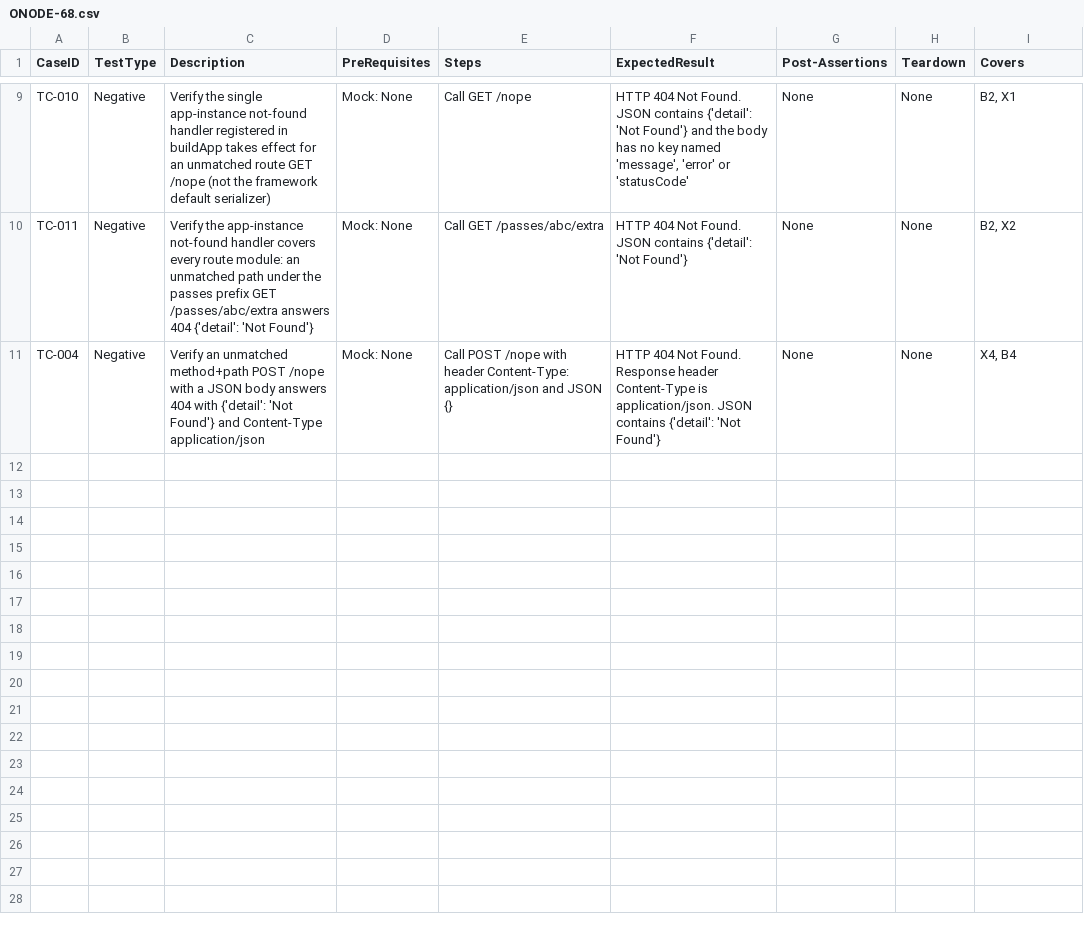
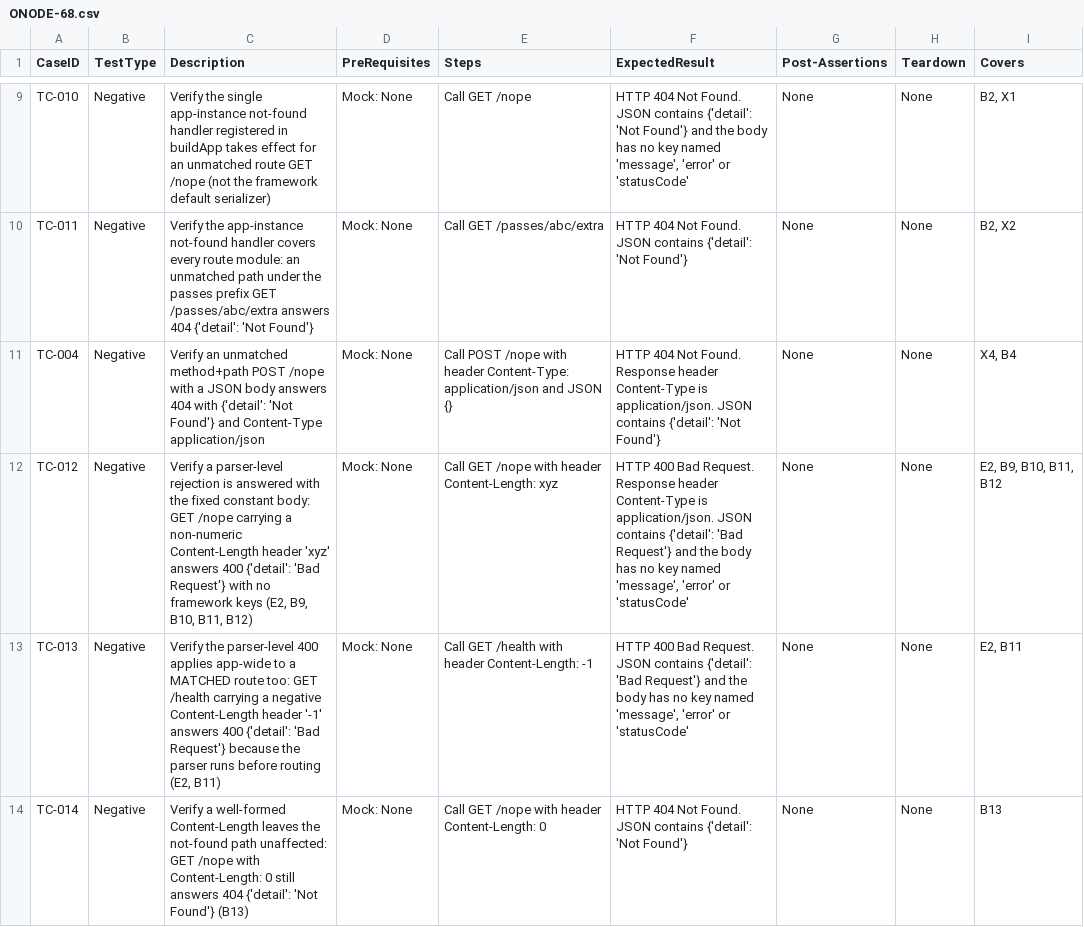
Before and after one commit to sakon779-lab/qa-automation-repo, a CSV file: test_designs/ONODE-68.csv, drawn as a sheet; only a part is shown, gaps mark what is left out.

Commit message:
Add test design for ONODE-68

```diff
--- a/test_designs/ONODE-68.csv
+++ b/test_designs/ONODE-68.csv
@@ -11 +11,4 @@ TC-011,Negative,Verify the app-instance not-found handler covers every route mod
 TC-004,Negative,Verify an unmatched method+path POST /nope with a JSON body answers 404 with {'detail': 'Not Found'} and Content-Type application/json,Mock: None,Call POST /nope with header Content-Type: application/json and JSON {},HTTP 404 Not Found. Response header Content-Type is application/json. JSON contains {'detail': 'Not Found'},None,None,"X4, B4"
+TC-012,Negative,"Verify a parser-level rejection is answered with the fixed constant body: GET /nope carrying a non-numeric Content-Length header 'xyz' answers 400 {'detail': 'Bad Request'} with no framework keys (E2, B9, B10, B11, B12)",Mock: None,Call GET /nope with header Content-Length: xyz,"HTTP 400 Bad Request. Response header Content-Type is application/json. JSON contains {'detail': 'Bad Request'} and the body has no key named 'message', 'error' or 'statusCode'",None,None,"E2, B9, B10, B11, B12"
+TC-013,Negative,"Verify the parser-level 400 applies app-wide to a MATCHED route too: GET /health carrying a negative Content-Length header '-1' answers 400 {'detail': 'Bad Request'} because the parser runs before routing (E2, B11)",Mock: None,Call GET /health with header Content-Length: -1,"HTTP 400 Bad Request. JSON contains {'detail': 'Bad Request'} and the body has no key named 'message', 'error' or 'statusCode'",None,None,"E2, B11"
+TC-014,Negative,Verify a well-formed Content-Length leaves the not-found path unaffected: GET /nope with Content-Length: 0 still answers 404 {'detail': 'Not Found'} (B13),Mock: None,Call GET /nope with header Content-Length: 0,HTTP 404 Not Found. JSON contains {'detail': 'Not Found'},None,None,B13
```
